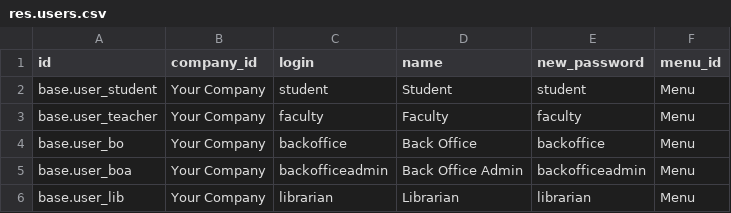
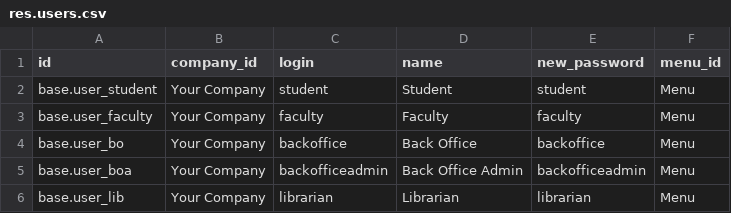
Before and after one commit to openeducat/openeducat_erp, a CSV file: demo/res.users.csv, drawn as a sheet.

```diff
--- a/demo/res.users.csv
+++ b/demo/res.users.csv
@@ -2,3 +2,3 @@
 "base.user_student","Your Company","student","Student","student","Menu"
-"base.user_teacher","Your Company","faculty","Faculty","faculty","Menu"
+"base.user_faculty","Your Company","faculty","Faculty","faculty","Menu"
 "base.user_bo","Your Company","backoffice","Back Office","backoffice","Menu"
```
Also changed, not shown: demo/res.groups.csv, 8 other files.
